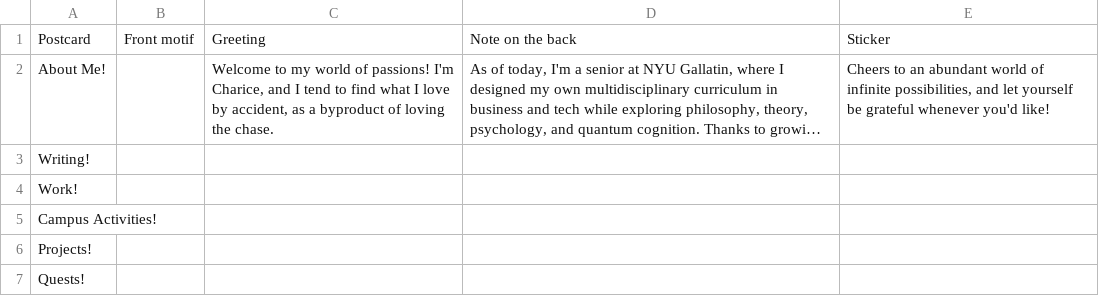
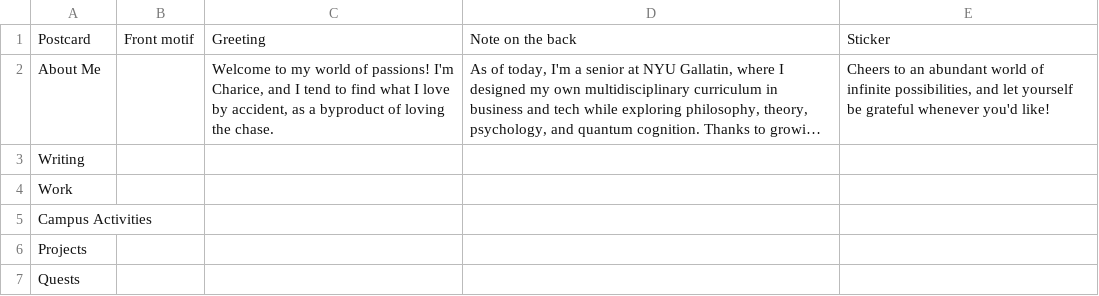
Before and after one commit to charicehuang/portfolio, a CSV file: src/data/Postcards.csv, drawn as a sheet; long unchanged cells end in …; the diff names each change by its address in the sheet, - before the commit and + after, or states it on an @@ line.

```diff
--- a/src/data/Postcards.csv
+++ b/src/data/Postcards.csv
-A2: About Me!
+A2: About Me
-A3: Writing!
+A3: Writing
-A4: Work!
+A4: Work
-A5: Campus Activities!
+A5: Campus Activities
-A6: Projects!
+A6: Projects
-A7: Quests!
+A7: Quests
```
Also changed, not shown: src/data/Stamps.csv, 4 other files.
